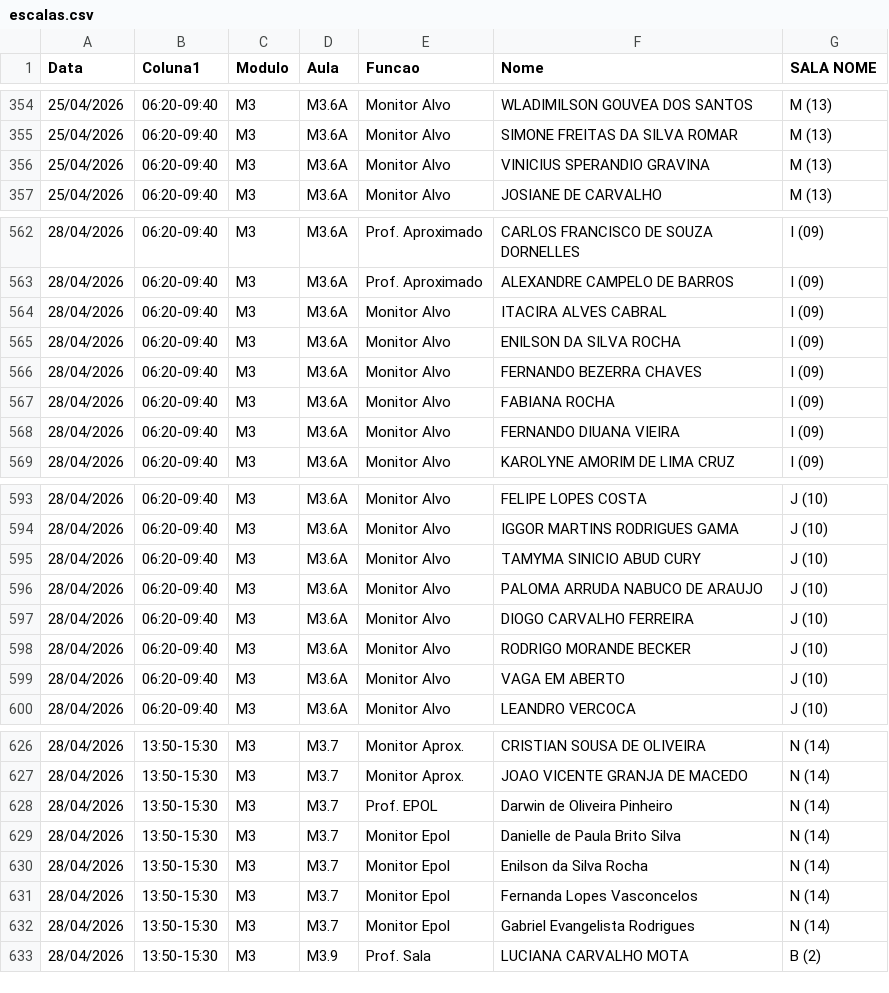
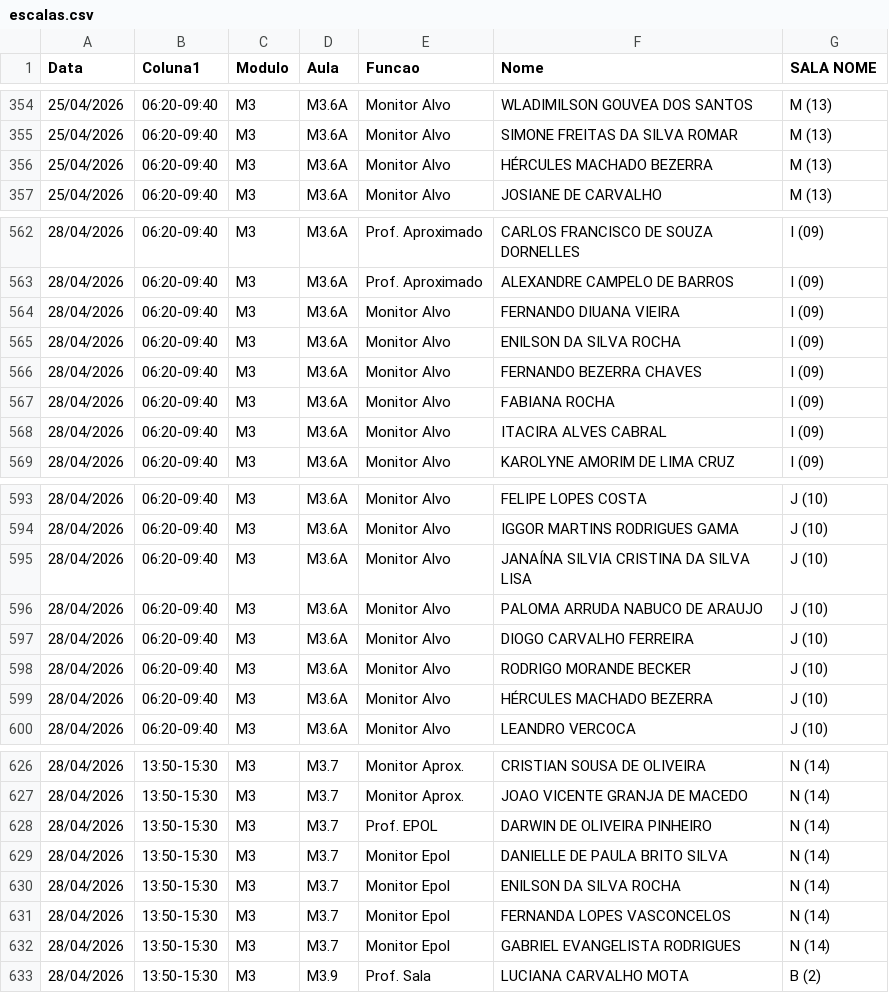
Before and after one commit to marcelmfpm-ai/painel-professores-2, a CSV file: escalas.csv, drawn as a sheet; only a part is shown, gaps mark what is left out; the diff covers the shown part only.

Commit message:
Add files via upload

```diff
--- a/escalas.csv
+++ b/escalas.csv
@@ -355,3 +355,3 @@ Data;Coluna1;Modulo;Aula;Funcao;Nome;SALA NOME
 25/04/2026;06:20-09:40;M3;M3.6A;Monitor Alvo;SIMONE FREITAS DA SILVA ROMAR;M (13)
-25/04/2026;06:20-09:40;M3;M3.6A;Monitor Alvo;VINICIUS SPERANDIO GRAVINA;M (13)
+25/04/2026;06:20-09:40;M3;M3.6A;Monitor Alvo;HÉRCULES MACHADO BEZERRA;M (13)
 25/04/2026;06:20-09:40;M3;M3.6A;Monitor Alvo;JOSIANE DE CARVALHO;M (13)
@@ -563,3 +563,3 @@ Data;Coluna1;Modulo;Aula;Funcao;Nome;SALA NOME
 28/04/2026;06:20-09:40;M3;M3.6A;Prof. Aproximado;ALEXANDRE CAMPELO DE BARROS;I (09)
-28/04/2026;06:20-09:40;M3;M3.6A;Monitor Alvo;ITACIRA ALVES CABRAL;I (09)
+28/04/2026;06:20-09:40;M3;M3.6A;Monitor Alvo;FERNANDO DIUANA VIEIRA;I (09)
 28/04/2026;06:20-09:40;M3;M3.6A;Monitor Alvo;ENILSON DA SILVA ROCHA;I (09)
@@ -567,3 +567,3 @@ Data;Coluna1;Modulo;Aula;Funcao;Nome;SALA NOME
 28/04/2026;06:20-09:40;M3;M3.6A;Monitor Alvo;FABIANA ROCHA;I (09)
-28/04/2026;06:20-09:40;M3;M3.6A;Monitor Alvo;FERNANDO DIUANA VIEIRA;I (09)
+28/04/2026;06:20-09:40;M3;M3.6A;Monitor Alvo;ITACIRA ALVES CABRAL;I (09)
 28/04/2026;06:20-09:40;M3;M3.6A;Monitor Alvo;KAROLYNE AMORIM DE LIMA CRUZ;I (09)
@@ -594,3 +594,3 @@ Data;Coluna1;Modulo;Aula;Funcao;Nome;SALA NOME
 28/04/2026;06:20-09:40;M3;M3.6A;Monitor Alvo;IGGOR MARTINS RODRIGUES GAMA;J (10)
-28/04/2026;06:20-09:40;M3;M3.6A;Monitor Alvo;TAMYMA SINICIO ABUD CURY;J (10)
+28/04/2026;06:20-09:40;M3;M3.6A;Monitor Alvo;JANAÍNA SILVIA CRISTINA DA SILVA LISA;J (10)
 28/04/2026;06:20-09:40;M3;M3.6A;Monitor Alvo;PALOMA ARRUDA NABUCO DE ARAUJO;J (10)
@@ -598,3 +598,3 @@ Data;Coluna1;Modulo;Aula;Funcao;Nome;SALA NOME
 28/04/2026;06:20-09:40;M3;M3.6A;Monitor Alvo;RODRIGO MORANDE BECKER;J (10)
-28/04/2026;06:20-09:40;M3;M3.6A;Monitor Alvo;VAGA EM ABERTO;J (10)
+28/04/2026;06:20-09:40;M3;M3.6A;Monitor Alvo;HÉRCULES MACHADO BEZERRA;J (10)
 28/04/2026;06:20-09:40;M3;M3.6A;Monitor Alvo;LEANDRO VERCOCA;J (10)
@@ -627,7 +627,7 @@ Data;Coluna1;Modulo;Aula;Funcao;Nome;SALA NOME
 28/04/2026;13:50-15:30;M3;M3.7;Monitor Aprox.;JOAO VICENTE GRANJA DE MACEDO;N (14)
-28/04/2026;13:50-15:30;M3;M3.7;Prof. EPOL;Darwin de Oliveira Pinheiro;N (14)
-28/04/2026;13:50-15:30;M3;M3.7;Monitor Epol;Danielle de Paula Brito Silva;N (14)
-28/04/2026;13:50-15:30;M3;M3.7;Monitor Epol;Enilson da Silva Rocha;N (14)
-28/04/2026;13:50-15:30;M3;M3.7;Monitor Epol;Fernanda Lopes Vasconcelos;N (14)
-28/04/2026;13:50-15:30;M3;M3.7;Monitor Epol;Gabriel Evangelista Rodrigues;N (14)
+28/04/2026;13:50-15:30;M3;M3.7;Prof. EPOL;DARWIN DE OLIVEIRA PINHEIRO;N (14)
+28/04/2026;13:50-15:30;M3;M3.7;Monitor Epol;DANIELLE DE PAULA BRITO SILVA;N (14)
+28/04/2026;13:50-15:30;M3;M3.7;Monitor Epol;ENILSON DA SILVA ROCHA;N (14)
+28/04/2026;13:50-15:30;M3;M3.7;Monitor Epol;FERNANDA LOPES VASCONCELOS;N (14)
+28/04/2026;13:50-15:30;M3;M3.7;Monitor Epol;GABRIEL EVANGELISTA RODRIGUES;N (14)
 28/04/2026;13:50-15:30;M3;M3.9;Prof. Sala;LUCIANA CARVALHO MOTA;B (2)
```
Also changed, not shown: 2 edited cells elsewhere in this file.
